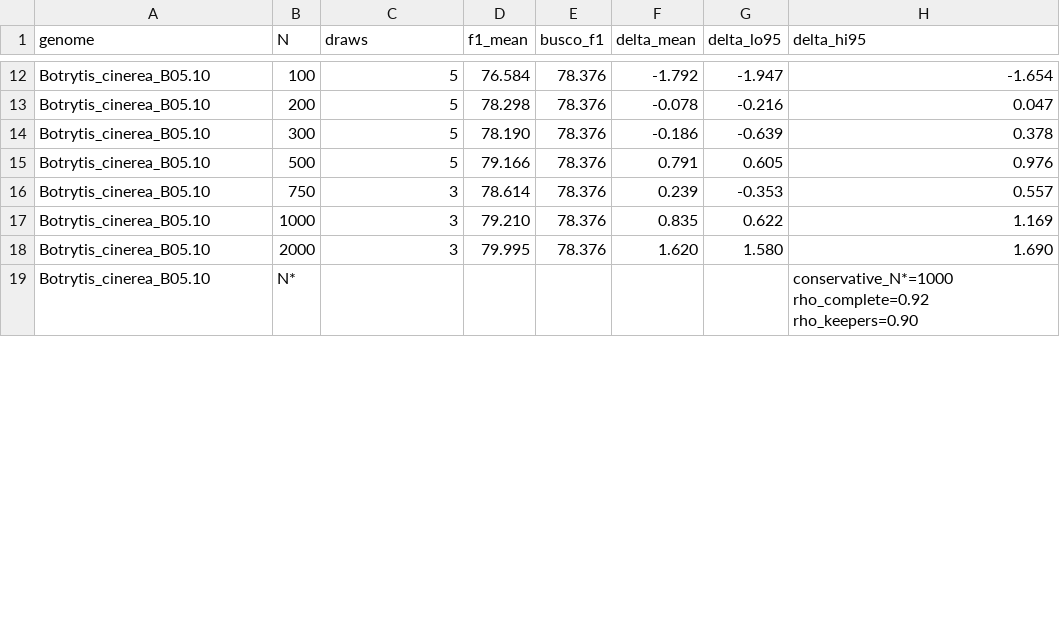
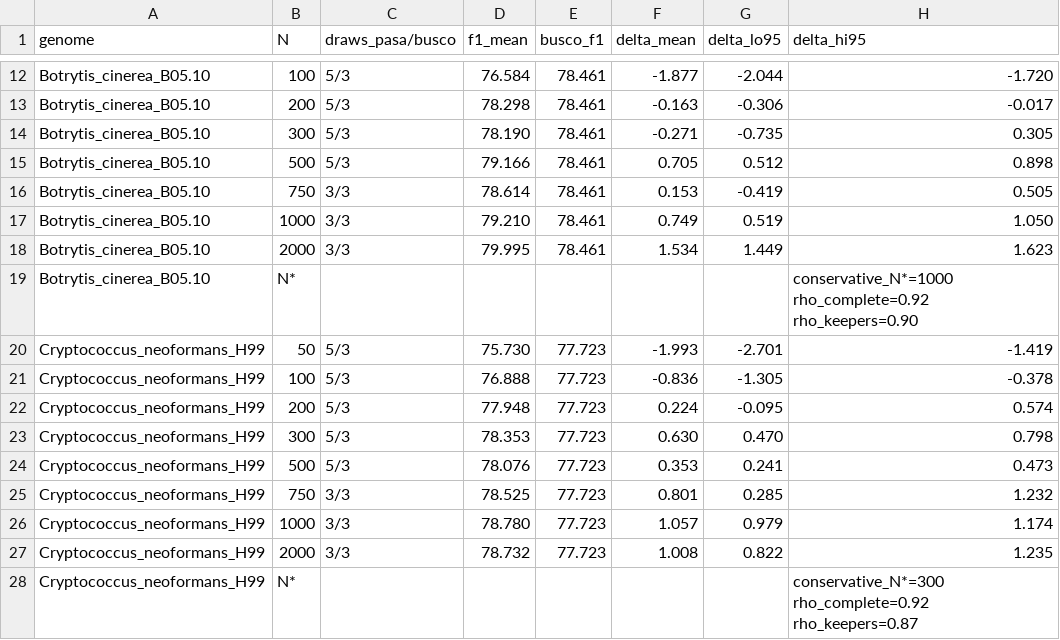
Before and after one commit to hyphaltip/funannotate-manuscript, a TSV file: assessment_pasa2.6_fun1.9/data/titration_analysis_intron_chain.tsv, drawn as a sheet; only a part is shown, gaps mark what is left out; the diff covers the shown part only; the diff names each change by its address in the sheet, - before the commit and + after, or states it on an @@ line.

```diff
--- a/assessment_pasa2.6_fun1.9/data/titration_analysis_intron_chain.tsv
+++ b/assessment_pasa2.6_fun1.9/data/titration_analysis_intron_chain.tsv
-C1: draws
+C1: draws_pasa/busco
-C12:C15 (draws_pasa/busco): 5
+C12:C15 (draws_pasa/busco): 5/3
-E12:E18 (busco_f1): 78.376
+E12:E18 (busco_f1): 78.461
-F12 (delta_mean): -1.792
+F12 (delta_mean): -1.877
-G12 (delta_lo95): -1.947
+G12 (delta_lo95): -2.044
-H12 (delta_hi95): -1.654
+H12 (delta_hi95): -1.720
-F13 (delta_mean): -0.078
+F13 (delta_mean): -0.163
-G13 (delta_lo95): -0.216
+G13 (delta_lo95): -0.306
-H13 (delta_hi95): 0.047
+H13 (delta_hi95): -0.017
-F14 (delta_mean): -0.186
+F14 (delta_mean): -0.271
-G14 (delta_lo95): -0.639
+G14 (delta_lo95): -0.735
-H14 (delta_hi95): 0.378
+H14 (delta_hi95): 0.305
-F15 (delta_mean): 0.791
+F15 (delta_mean): 0.705
-G15 (delta_lo95): 0.605
+G15 (delta_lo95): 0.512
-H15 (delta_hi95): 0.976
+H15 (delta_hi95): 0.898
-C16:C18 (draws_pasa/busco): 3
+C16:C18 (draws_pasa/busco): 3/3
-F16 (delta_mean): 0.239
+F16 (delta_mean): 0.153
-G16 (delta_lo95): -0.353
+G16 (delta_lo95): -0.419
-H16 (delta_hi95): 0.557
+H16 (delta_hi95): 0.505
-F17 (delta_mean): 0.835
+F17 (delta_mean): 0.749
-G17 (delta_lo95): 0.622
+G17 (delta_lo95): 0.519
-H17 (delta_hi95): 1.169
+H17 (delta_hi95): 1.050
-F18 (delta_mean): 1.620
+F18 (delta_mean): 1.534
-G18 (delta_lo95): 1.580
+G18 (delta_lo95): 1.449
-H18 (delta_hi95): 1.690
+H18 (delta_hi95): 1.623
+row 20: Cryptococcus_neoformans_H99 | 50 | 5/3 | 75.730 | 77.723 | -1.993 | -2.701 | -1.419
+row 21: Cryptococcus_neoformans_H99 | 100 | 5/3 | 76.888 | 77.723 | -0.836 | -1.305 | -0.378
+row 22: Cryptococcus_neoformans_H99 | 200 | 5/3 | 77.948 | 77.723 | 0.224 | -0.095 | 0.574
+row 23: Cryptococcus_neoformans_H99 | 300 | 5/3 | 78.353 | 77.723 | 0.630 | 0.470 | 0.798
+row 24: Cryptococcus_neoformans_H99 | 500 | 5/3 | 78.076 | 77.723 | 0.353 | 0.241 | 0.473
+row 25: Cryptococcus_neoformans_H99 | 750 | 3/3 | 78.525 | 77.723 | 0.801 | 0.285 | 1.232
+row 26: Cryptococcus_neoformans_H99 | 1000 | 3/3 | 78.780 | 77.723 | 1.057 | 0.979 | 1.174
+row 27: Cryptococcus_neoformans_H99 | 2000 | 3/3 | 78.732 | 77.723 | 1.008 | 0.822 | 1.235
+row 28: Cryptococcus_neoformans_H99 | N* |  |  |  |  |  | conservative_N*=300 rho_complete=0.92 rho_keepers=0.87
```
Also changed, not shown: 80 edited cells elsewhere in this file, assessment_pasa2.6_fun1.9/data/titration_analysis_exon.tsv, assessment_pasa2.6_fun1.9/data/titration_analysis_locus.tsv, 7 other files.
